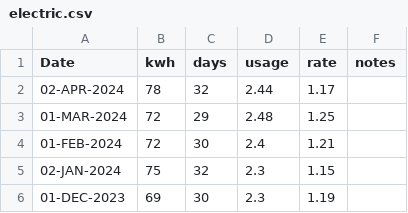
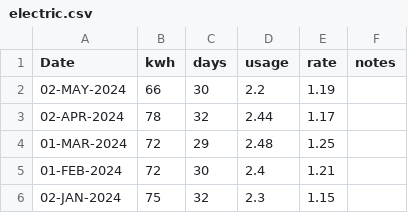
Before and after one commit to codetojoy/self, a CSV file: personal/electric/electric.csv, drawn as a sheet; only a part is shown; the shorter side is filled out with more unchanged rows.

Commit message:
incremental update Wed  8 May 2024 17:20:39 ADT

```diff
--- a/personal/electric/electric.csv
+++ b/personal/electric/electric.csv
@@ -1,2 +1,3 @@
 Date,kwh,days,usage,rate,notes
+02-MAY-2024,66,30,2.2,1.19,""
 02-APR-2024,78,32,2.44,1.17,""
```
